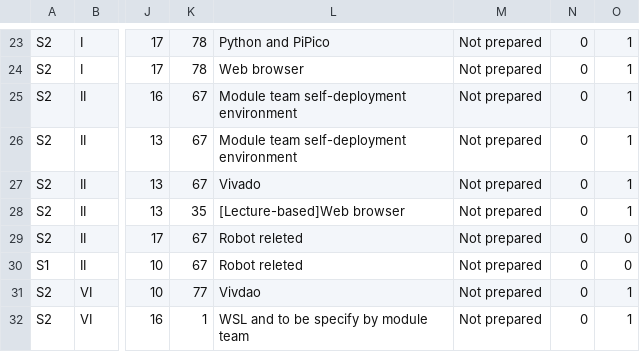
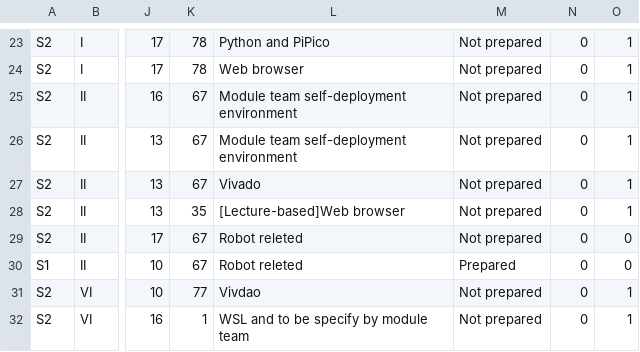
Before and after one commit to Jiawei-Lu/AICEtimetable, a CSV file: AICE-Timetable-AY2627.csv, drawn as a sheet; only a part is shown, gaps mark what is left out; the diff names each change by its address in the sheet, - before the commit and + after, or states it on an @@ line.

Commit message:
Update AICE-Timetable-AY2627.csv

```diff
--- a/AICE-Timetable-AY2627.csv
+++ b/AICE-Timetable-AY2627.csv
-M30: Not prepared
+M30: Prepared
```
